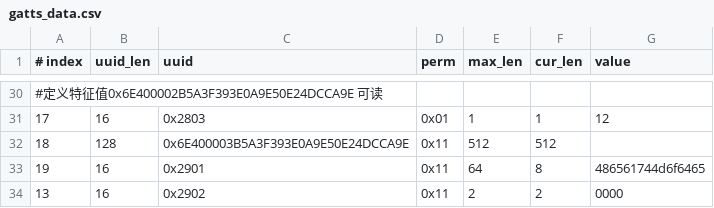
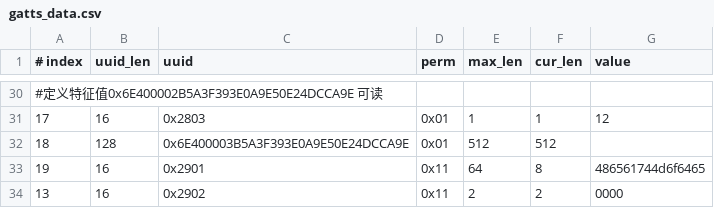
Before and after one commit to jackpopfang/esp-at, a CSV file: components/customized_partitions/raw_data/ble_data/gatts_data.csv, drawn as a sheet; only a part is shown, gaps mark what is left out.

Commit message:
udpate the csv.

```diff
--- a/components/customized_partitions/raw_data/ble_data/gatts_data.csv
+++ b/components/customized_partitions/raw_data/ble_data/gatts_data.csv
@@ -31,3 +31,3 @@
 17,16,0x2803,0x01,1,1,12
-18,128,0x6E400003B5A3F393E0A9E50E24DCCA9E,0x11,512,512,
+18,128,0x6E400003B5A3F393E0A9E50E24DCCA9E,0x01,512,512,
 19,16,0x2901,0x11,64,8,486561744d6f6465
```
